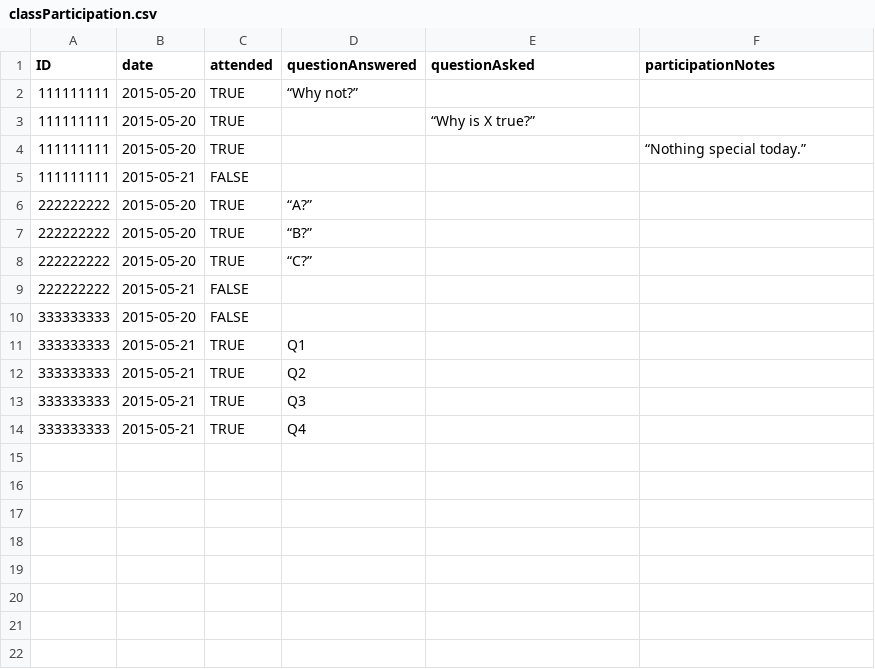
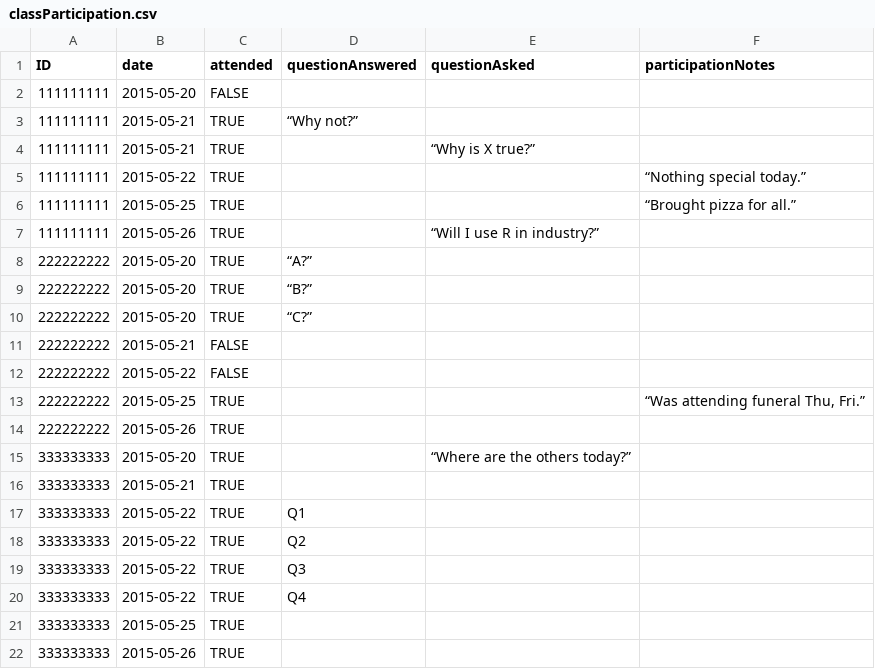
Before and after one commit to IskanderBlue/coursedb, a CSV file: inst/csv/classParticipation.csv, drawn as a sheet.

Commit message:
Create examples for read.R
Amend some code to fix bugs.
Update classParticipation.csv to make better examples.

```diff
--- a/inst/csv/classParticipation.csv
+++ b/inst/csv/classParticipation.csv
@@ -1,6 +1,8 @@
 ID,date,attended,questionAnswered,questionAsked,participationNotes
-111111111,2015-05-20,TRUE,“Why not?”,,
-111111111,2015-05-20,TRUE,,“Why is X true?”,
-111111111,2015-05-20,TRUE,,,“Nothing special today.”
-111111111,2015-05-21,FALSE,,,
+111111111,2015-05-20,FALSE,,,
+111111111,2015-05-21,TRUE,“Why not?”,,
+111111111,2015-05-21,TRUE,,“Why is X true?”,
+111111111,2015-05-22,TRUE,,,“Nothing special today.”
+111111111,2015-05-25,TRUE,,,“Brought pizza for all.”
+111111111,2015-05-26,TRUE,,“Will I use R in industry?”,
 222222222,2015-05-20,TRUE,“A?”,,
@@ -9,6 +11,12 @@ ID,date,attended,questionAnswered,questionAsked,participationNotes
 222222222,2015-05-21,FALSE,,,
-333333333,2015-05-20,FALSE,,,
-333333333,2015-05-21,TRUE,Q1,,
-333333333,2015-05-21,TRUE,Q2,,
-333333333,2015-05-21,TRUE,Q3,,
-333333333,2015-05-21,TRUE,Q4,,
+222222222,2015-05-22,FALSE,,,
+222222222,2015-05-25,TRUE,,,"“Was attending funeral Thu, Fri.”"
+222222222,2015-05-26,TRUE,,,
+333333333,2015-05-20,TRUE,,“Where are the others today?”,
+333333333,2015-05-21,TRUE,,,
+333333333,2015-05-22,TRUE,Q1,,
+333333333,2015-05-22,TRUE,Q2,,
+333333333,2015-05-22,TRUE,Q3,,
+333333333,2015-05-22,TRUE,Q4,,
+333333333,2015-05-25,TRUE,,,
+333333333,2015-05-26,TRUE,,,
```
Also changed, not shown: 1 other file.
